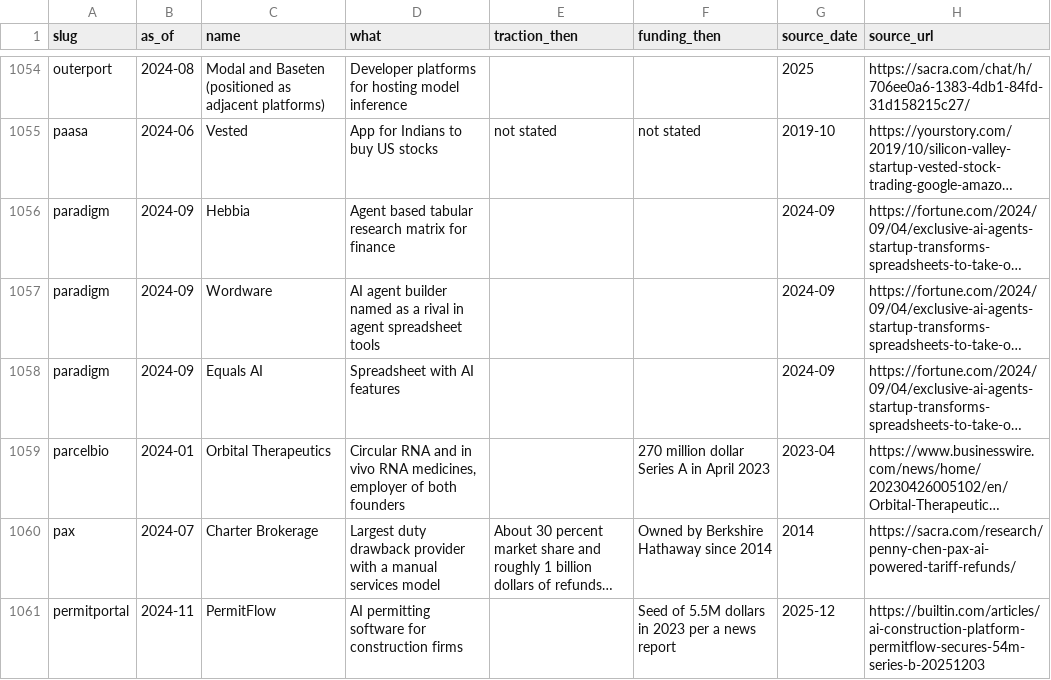
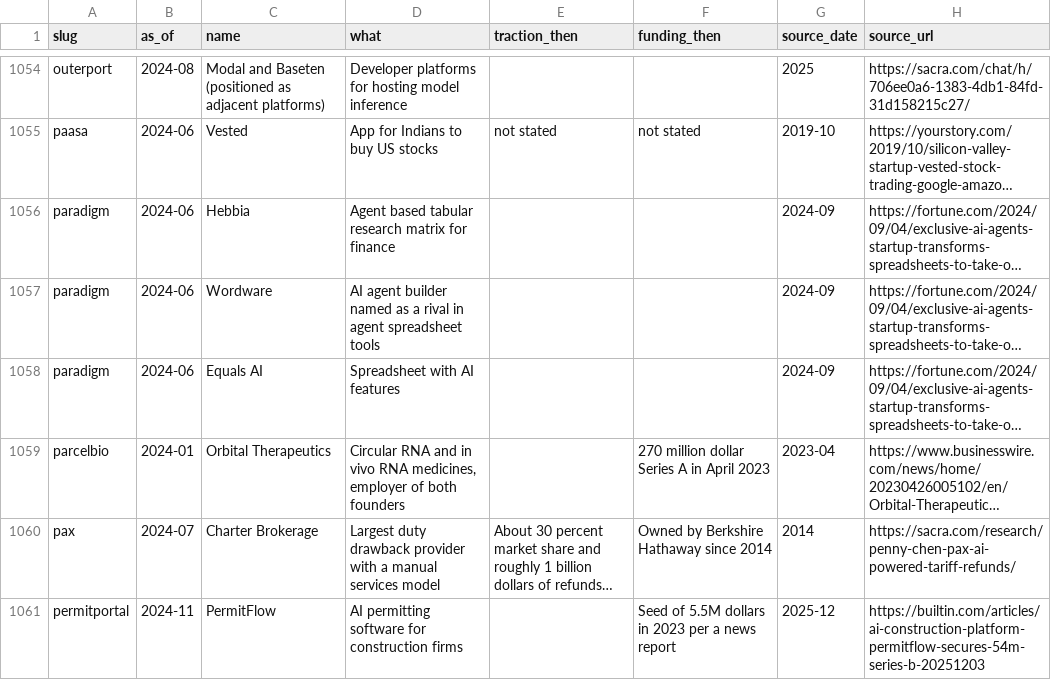
Before and after one commit to edison16a/yc-startup-life, a CSV file: data/competitors.csv, drawn as a sheet; only a part is shown, gaps mark what is left out; long unchanged cells end in …; the diff names each change by its address in the sheet, - before the commit and + after, or states it on an @@ line.

```diff
--- a/data/competitors.csv
+++ b/data/competitors.csv
-B1056:B1058 (as_of): 2024-09
+B1056:B1058 (as_of): 2024-06
```
Also changed, not shown: 5 other files.
